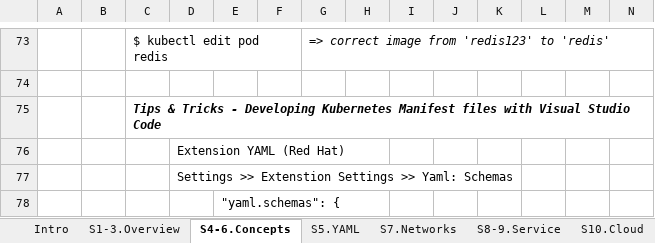
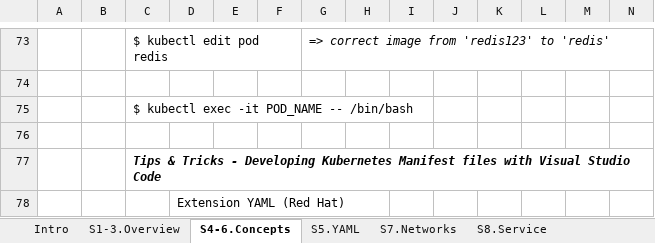
Before and after one commit to buinguyentung/webserver_db, an Excel workbook: 202108_Docker/202205_Kubernetes.xlsx, sheet S4-6.Concepts, drawn as a sheet; only a part is shown, gaps mark what is left out; the shorter side is filled out with more unchanged rows; values as stored, in another font and other column widths than the file's, no borders; charts and pictures not drawn; rows hold the shown columns only; the diff names each change by its address in the sheet, - before the commit and + after, or states it on an @@ line.

```diff
--- a/202108_Docker/202205_Kubernetes.xlsx (sheet S4-6.Concepts)
+++ b/202108_Docker/202205_Kubernetes.xlsx (sheet S4-6.Concepts)
-sheet tab: S8-9.Service
+sheet tab: S8.Service
+row 75:  |  | $ kubectl exec -it POD_NAME -- /bin/bash
+row 76: (empty)
```
Also changed, not shown: sheet S8.Service, sheet S10.Cloud, sheet S1-3.Overview, sheet Intro, other sheet tabs, charts or pictures, 2 other files.
